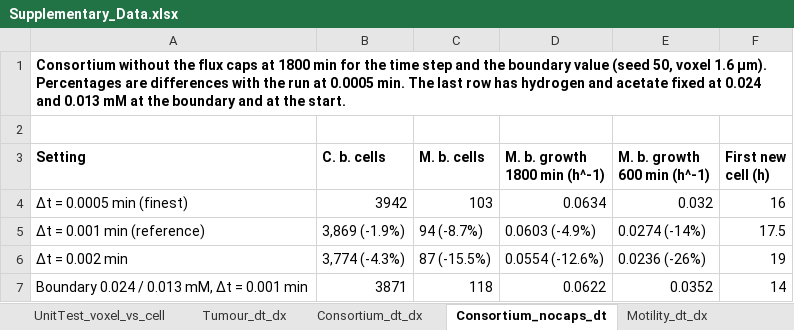
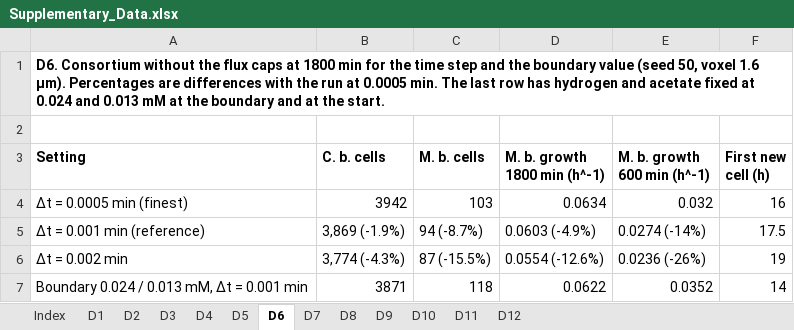
Before and after one commit to PhysiCelldFBA/pcdfba-release-runs, an Excel workbook: paper_figures/supplementary_data/Supplementary_Data.xlsx, sheet D6, drawn as a sheet; values as stored, in another font and other column widths than the file's, no borders; the diff names each change by its address in the sheet, - before the commit and + after, or states it on an @@ line.

Commit message:
Supplementary Data sheets renamed D1-D12

```diff
--- a/paper_figures/supplementary_data/Supplementary_Data.xlsx (sheet D6)
+++ b/paper_figures/supplementary_data/Supplementary_Data.xlsx (sheet D6)
-sheet tab: UnitTest_voxel_vs_cell
+sheet tab: D3
-sheet tab: Tumour_dt_dx
+sheet tab: D4
-sheet tab: Consortium_dt_dx
+sheet tab: D5
-sheet tab: Consortium_nocaps_dt
+sheet tab: D6
-sheet tab: Motility_dt_dx
+sheet tab: D7
-A1 (Setting): Consortium without…
+A1 (Setting): D6. Consortium without…
```
Also changed, not shown: sheet Index, sheet D1, sheet D12, sheet D11, sheet D4, sheet D9, 6 more sheets, other sheet tabs, 3 other files.
